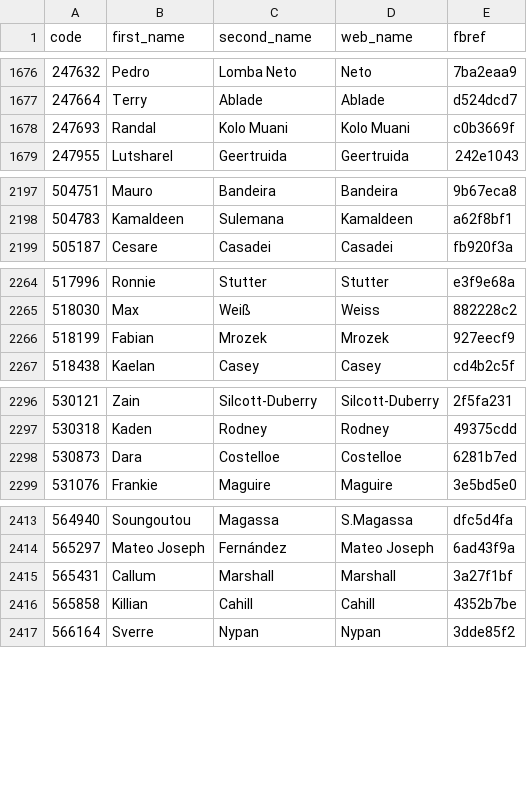
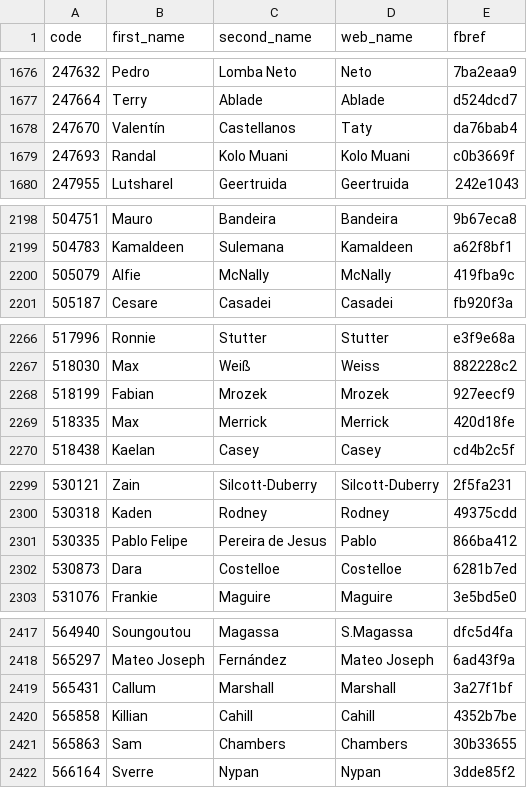
Before and after one commit to ChrisMusson/FPL-ID-Map, a CSV file: FBRef.csv, drawn as a sheet; only a part is shown, gaps mark what is left out; the diff covers the shown part only.

```diff
--- a/FBRef.csv
+++ b/FBRef.csv
@@ -1677,2 +1677,3 @@ code,first_name,second_name,web_name,fbref
 247664,Terry,Ablade,Ablade,d524dcd7
+247670,Valentín,Castellanos,Taty,da76bab4
 247693,Randal,Kolo Muani,Kolo Muani,c0b3669f
@@ -2198,2 +2199,3 @@ code,first_name,second_name,web_name,fbref
 504783,Kamaldeen,Sulemana,Kamaldeen,a62f8bf1
+505079,Alfie,McNally,McNally,419fba9c
 505187,Cesare,Casadei,Casadei,fb920f3a
@@ -2266,2 +2268,3 @@ code,first_name,second_name,web_name,fbref
 518199,Fabian,Mrozek,Mrozek,927eecf9
+518335,Max,Merrick,Merrick,420d18fe
 518438,Kaelan,Casey,Casey,cd4b2c5f
@@ -2297,2 +2300,3 @@ code,first_name,second_name,web_name,fbref
 530318,Kaden,Rodney,Rodney,49375cdd
+530335,Pablo Felipe,Pereira de Jesus,Pablo,866ba412
 530873,Dara,Costelloe,Costelloe,6281b7ed
@@ -2416,2 +2420,3 @@ code,first_name,second_name,web_name,fbref
 565858,Killian,Cahill,Cahill,4352b7be
+565863,Sam,Chambers,Chambers,30b33655
 566164,Sverre,Nypan,Nypan,3dde85f2
```
Also changed, not shown: 3 added rows elsewhere in this file, FPL/25-26.csv, Master.csv, 2 other files.
